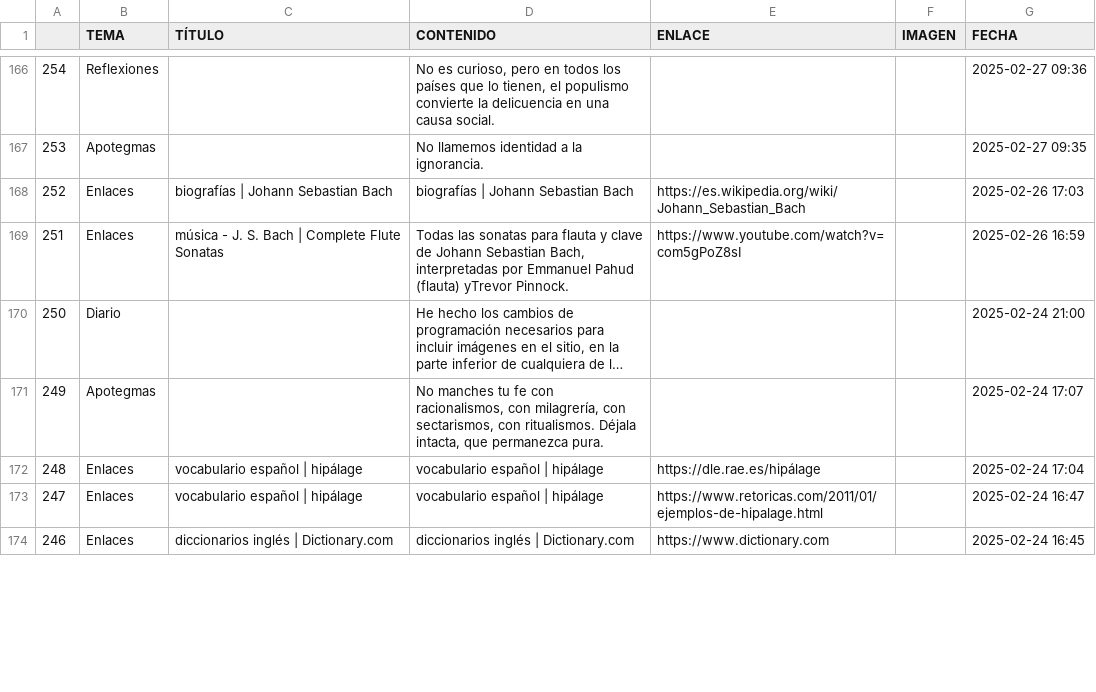
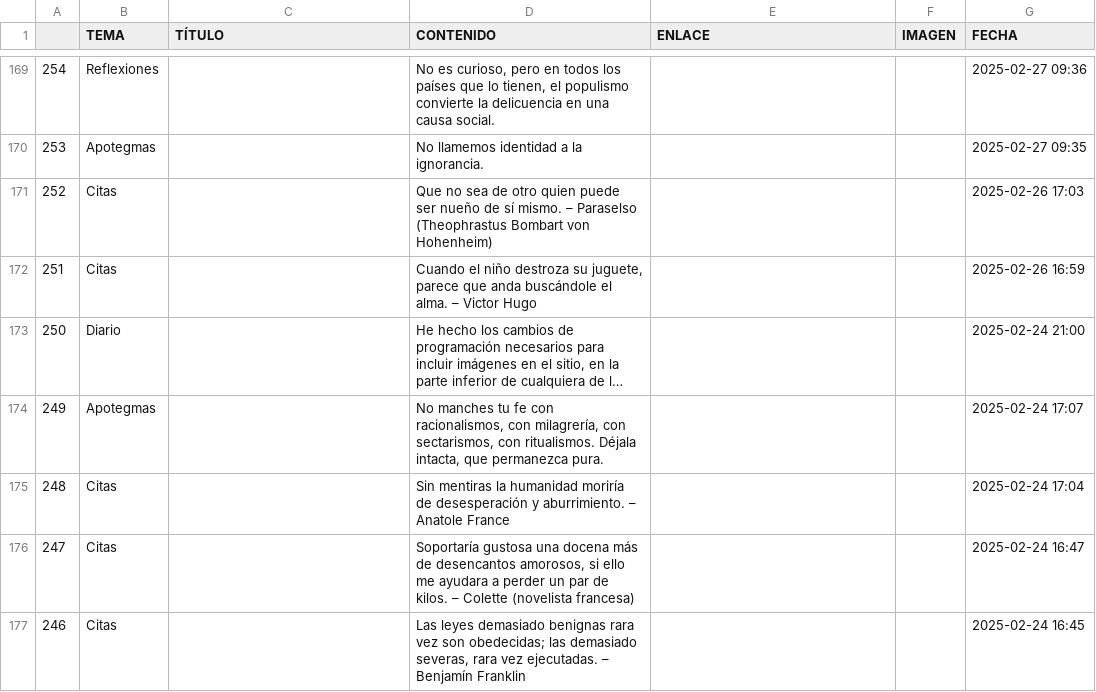
Before and after one commit to jucardus/jucardus.github.io, a CSV file: base.csv, drawn as a sheet; only a part is shown, gaps mark what is left out; long unchanged cells end in …; addresses are those after the commit; the diff covers the shown part only; the diff names each change by its address in the sheet, - before the commit and + after, or states it on an @@ line.

Commit message:
Add files via upload

```diff
--- a/base.csv
+++ b/base.csv
-B171:B172 (TEMA): Enlaces
+B171:B172 (TEMA): Citas
-C171 (TÍTULO): biografías | Johann Sebastian Bach
+C171 (TÍTULO): (empty)
-D171 (CONTENIDO): biografías | Johann Sebastian Bach
+D171 (CONTENIDO): Que no sea de otro quien puede ser nueño de sí mismo. – Paraselso (Theophrastus Bombart von Hohenheim)
-E171 (ENLACE): https://es.wikipedia.org/wiki/Johann_Sebastian_Bach
+E171 (ENLACE): (empty)
-C172 (TÍTULO): música - J. S. Bach | Complete Flute Sonatas
+C172 (TÍTULO): (empty)
-D172 (CONTENIDO): Todas las sonatas para flauta y clave de Johann Sebastian Bach, interpretadas por Emmanuel Pahud (flauta) yTrevor Pinnock.
+D172 (CONTENIDO): Cuando el niño destroza su juguete, parece que anda buscándole el alma. – Victor Hugo
-E172 (ENLACE): https://www.youtube.com/watch?v=com5gPoZ8sI
+E172 (ENLACE): (empty)
-B175:B177 (TEMA): Enlaces
+B175:B177 (TEMA): Citas
-C175:C176 (TÍTULO): vocabulario español | hipálage
+C175:C176 (TÍTULO): (empty)
-D175 (CONTENIDO): vocabulario español | hipálage
+D175 (CONTENIDO): Sin mentiras la humanidad moriría de desesperación y aburrimiento. – Anatole France
-E175 (ENLACE): https://dle.rae.es/hipálage
+E175 (ENLACE): (empty)
-D176 (CONTENIDO): vocabulario español | hipálage
+D176 (CONTENIDO): Soportaría gustosa una docena más de desencantos amorosos, si ello me ayudara a perder un par de kilos. – Colette (novelista francesa)
-E176 (ENLACE): https://www.retoricas.com/2011/01/ejemplos-de-hipalage.html
+E176 (ENLACE): (empty)
-C177 (TÍTULO): diccionarios inglés | Dictionary.com
+C177 (TÍTULO): (empty)
-D177 (CONTENIDO): diccionarios inglés | Dictionary.com
+D177 (CONTENIDO): Las leyes demasiado benignas rara vez son obedecidas; las demasiado severas, rara vez ejecutadas. – Benjamín Franklin
-E177 (ENLACE): https://www.dictionary.com
+E177 (ENLACE): (empty)
```
Also changed, not shown: 3 added rows and 46 edited cells elsewhere in this file.
